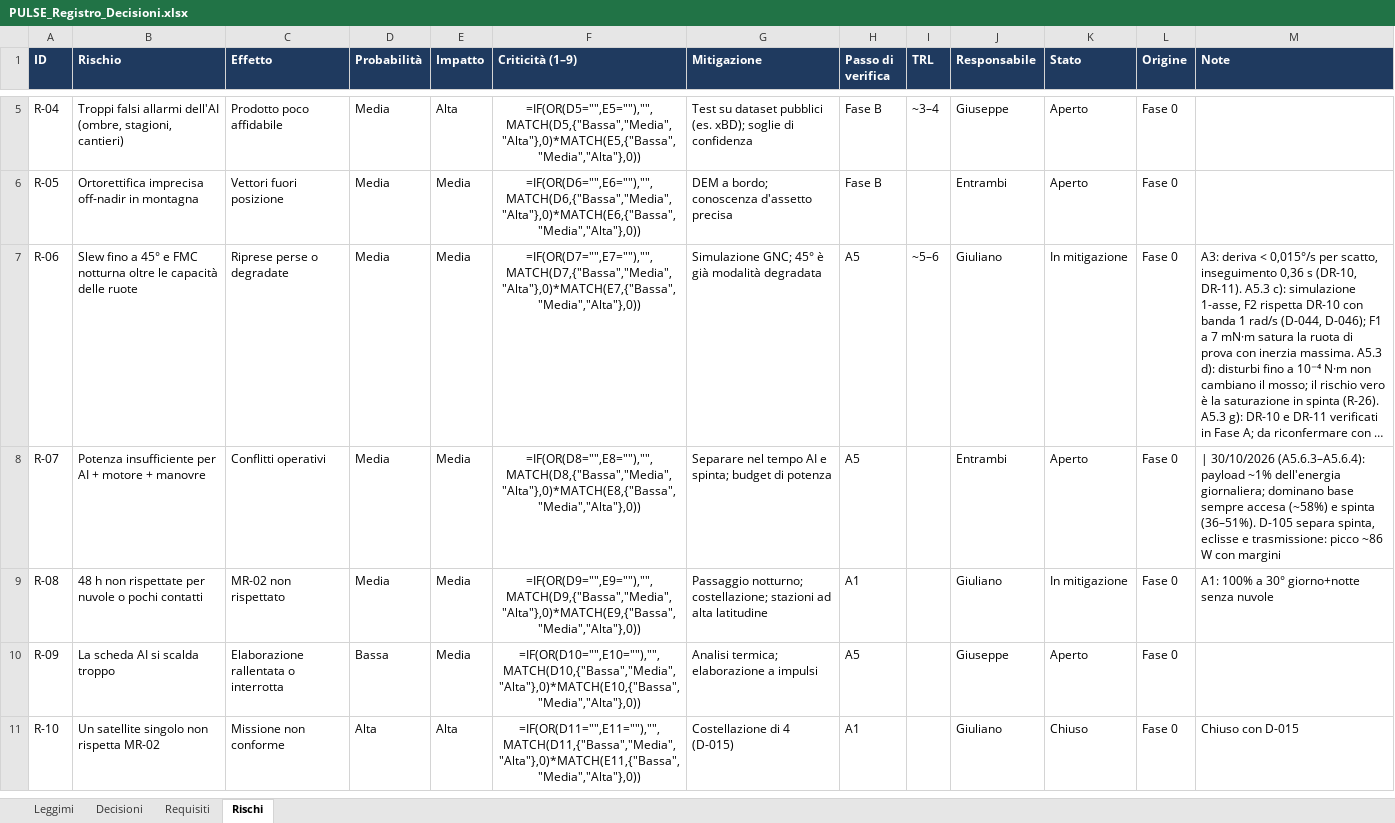
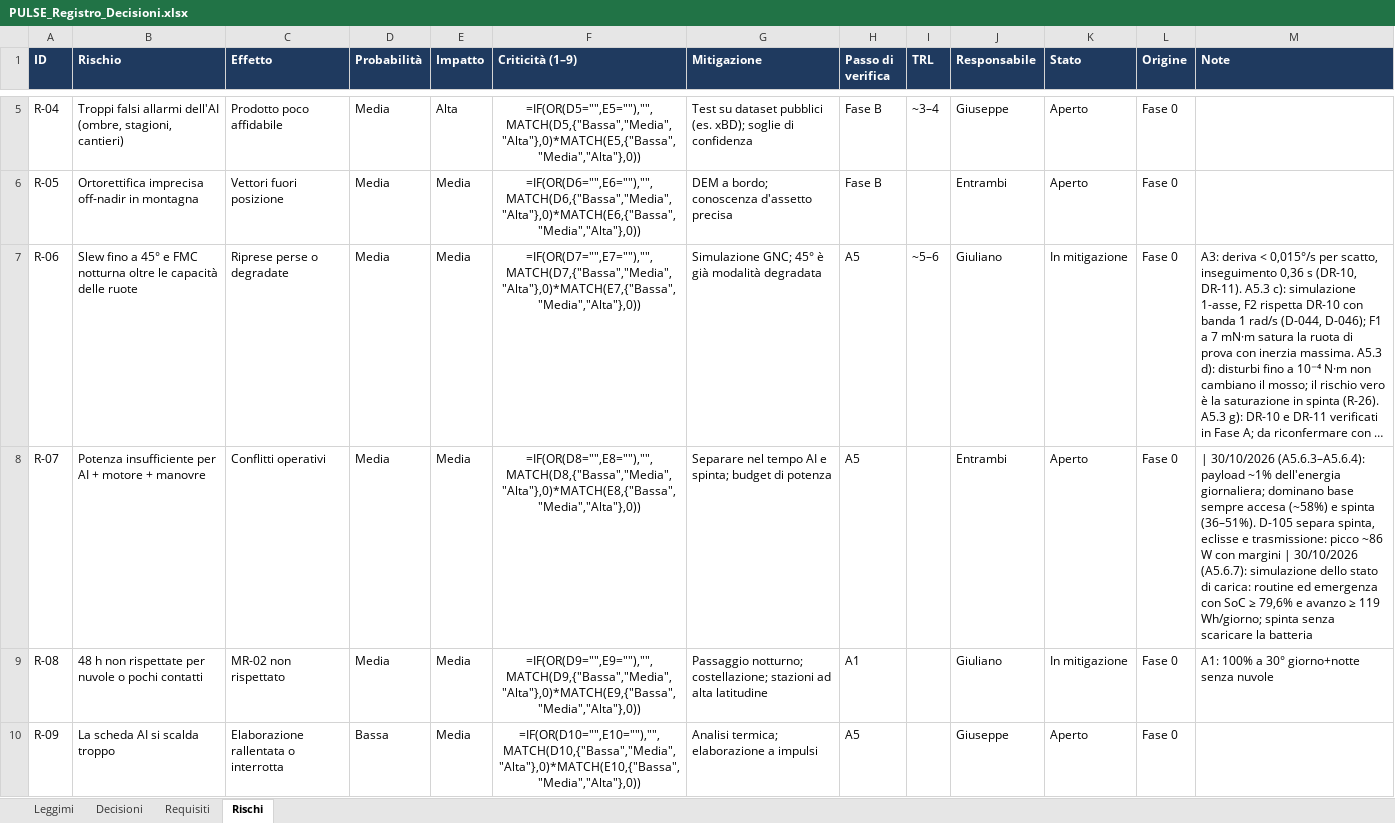
Before and after one commit to GiulianoPennacchioJ/PULSE-16u-cubesat, an Excel workbook: PULSE_Registro_Decisioni.xlsx, sheet Rischi, drawn as a sheet; only a part is shown, gaps mark what is left out; the shorter side is filled out with more unchanged rows; long unchanged cells end in …; values as stored, in another font and other column widths than the file's, no borders; formulas without a stored value are shown as written; conditional formats not drawn; the diff covers the shown part only; the diff names each change by its address in the sheet, - before the commit and + after, or states it on an @@ line.

```diff
--- a/PULSE_Registro_Decisioni.xlsx (sheet Rischi)
+++ b/PULSE_Registro_Decisioni.xlsx (sheet Rischi)
-M8 (Note): …con margini
+M8 (Note): …con margini | 30/10/2026 (A5.6.7): simulazione dello stato di carica: routine ed emergenza con SoC ≥ 79,6% e avanzo ≥ 119 Wh/giorno; spinta senza scaricare la batteria
```
Also changed, not shown: 3 edited cells elsewhere in this sheet, sheet Decisioni, sheet Requisiti.
